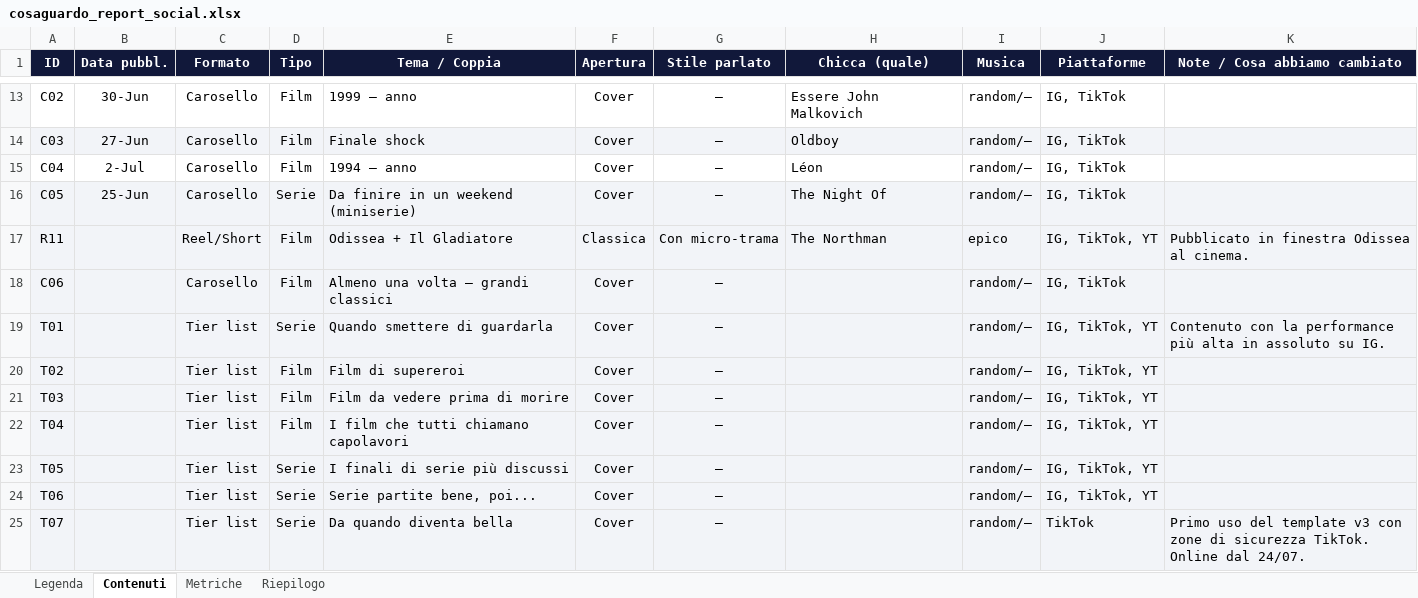
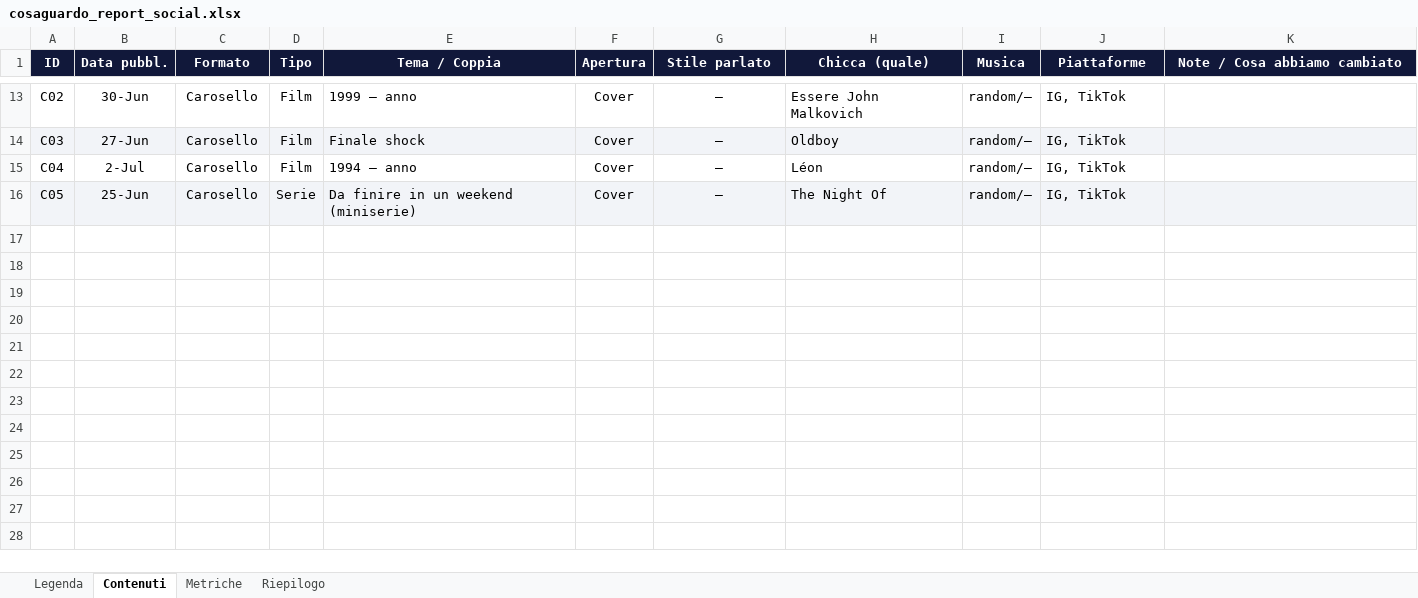
Before and after one commit to jason1984a/cosaguardo, an Excel workbook: social/cosaguardo_report_social.xlsx, sheet Contenuti, drawn as a sheet; only a part is shown, gaps mark what is left out; values as stored, in another font and other column widths than the file's, no borders; charts and pictures not drawn; the diff names each change by its address in the sheet, - before the commit and + after, or states it on an @@ line.

```diff
--- a/social/cosaguardo_report_social.xlsx (sheet Contenuti)
+++ b/social/cosaguardo_report_social.xlsx (sheet Contenuti)
-row 17: R11 |  | Reel/Short | Film | Odissea + Il Gladiatore | Classica | Con micro-trama | The Northman | epico | IG, TikTok, YT | Pubblicato in finestra Odissea al cinema.
-row 18: C06 |  | Carosello | Film | Almeno una volta — grandi classici | Cover | — |  | random/— | IG, TikTok
-row 19: T01 |  | Tier list | Serie | Quando smettere di guardarla | Cover | — |  | random/— | IG, TikTok, YT | Contenuto con la performance più alta in assoluto su IG.
-row 20: T02 |  | Tier list | Film | Film di supereroi | Cover | — |  | random/— | IG, TikTok, YT
-row 21: T03 |  | Tier list | Film | Film da vedere prima di morire | Cover | — |  | random/— | IG, TikTok, YT
-row 22: T04 |  | Tier list | Film | I film che tutti chiamano capolavori | Cover | — |  | random/— | IG, TikTok, YT
-row 23: T05 |  | Tier list | Serie | I finali di serie più discussi | Cover | — |  | random/— | IG, TikTok, YT
-row 24: T06 |  | Tier list | Serie | Serie partite bene, poi... | Cover | — |  | random/— | IG, TikTok, YT
-row 25: T07 |  | Tier list | Serie | Da quando diventa bella | Cover | — |  | random/— | TikTok | Primo uso del template v3 con zone di sicurezza TikTok. Online dal 24/07.
```
Also changed, not shown: sheet Metriche, sheet Riepilogo, sheet Legenda, charts or pictures, 3 other files.
